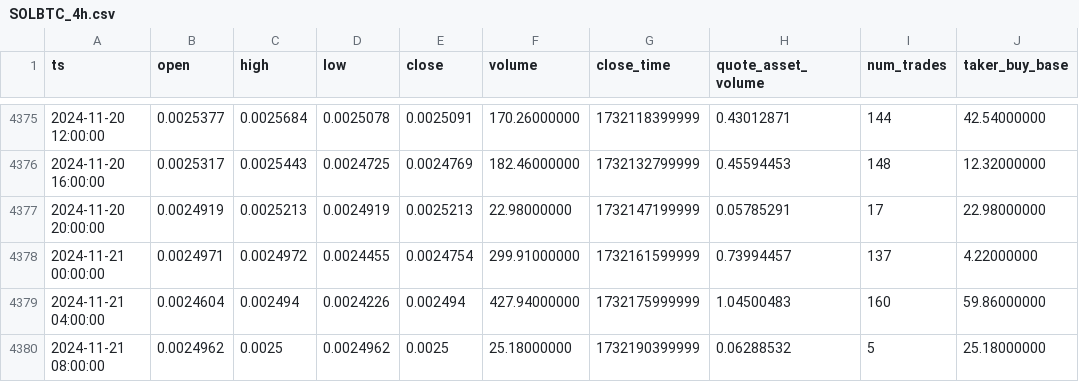
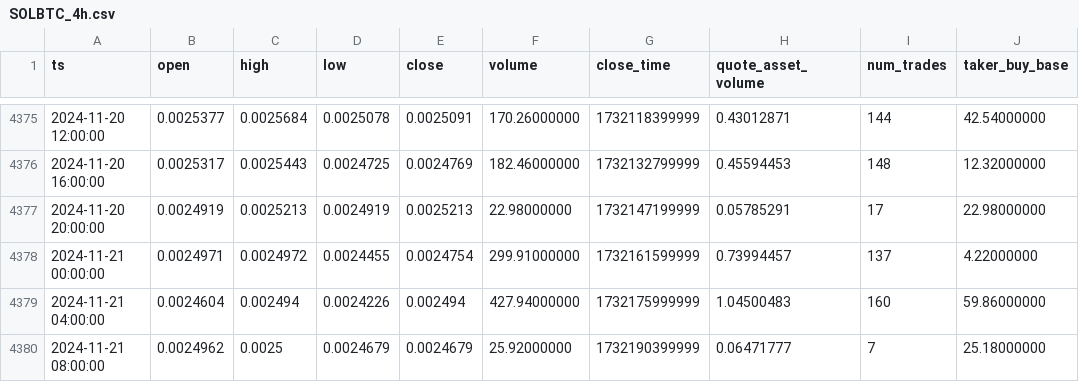
Before and after one commit to McNultyyy/BTC-Pair-OrderBlock-Finder, a CSV file: data/raw/SOLBTC_4h.csv, drawn as a sheet; only a part is shown, gaps mark what is left out; the diff names each change by its address in the sheet, - before the commit and + after, or states it on an @@ line.

```diff
--- a/data/raw/SOLBTC_4h.csv
+++ b/data/raw/SOLBTC_4h.csv
-D4380 (low): 0.0024962
+D4380 (low): 0.0024679
-E4380 (close): 0.0025
+E4380 (close): 0.0024679
-F4380 (volume): 25.18000000
+F4380 (volume): 25.92000000
-H4380 (quote_asset_volume): 0.06288532
+H4380 (quote_asset_volume): 0.06471777
-I4380 (num_trades): 5
+I4380 (num_trades): 7
```
Also changed, not shown: data/raw/BNBBTC_4h.csv, data/raw/DOGEBTC_4h.csv, 6 other files.
